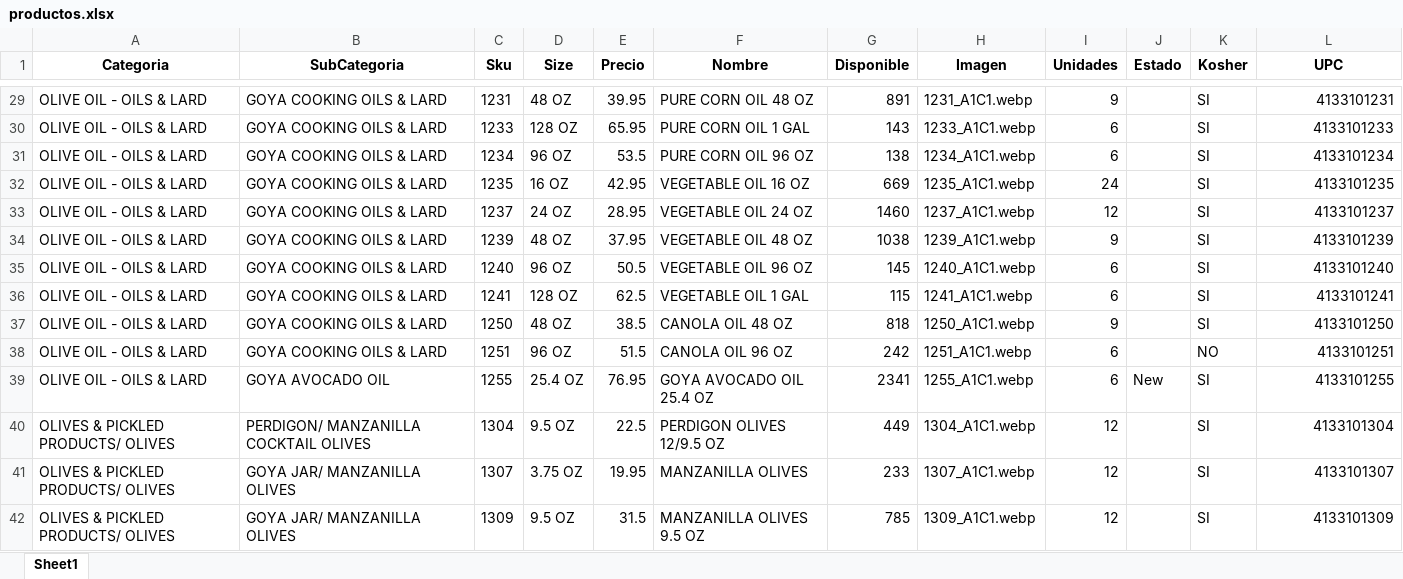
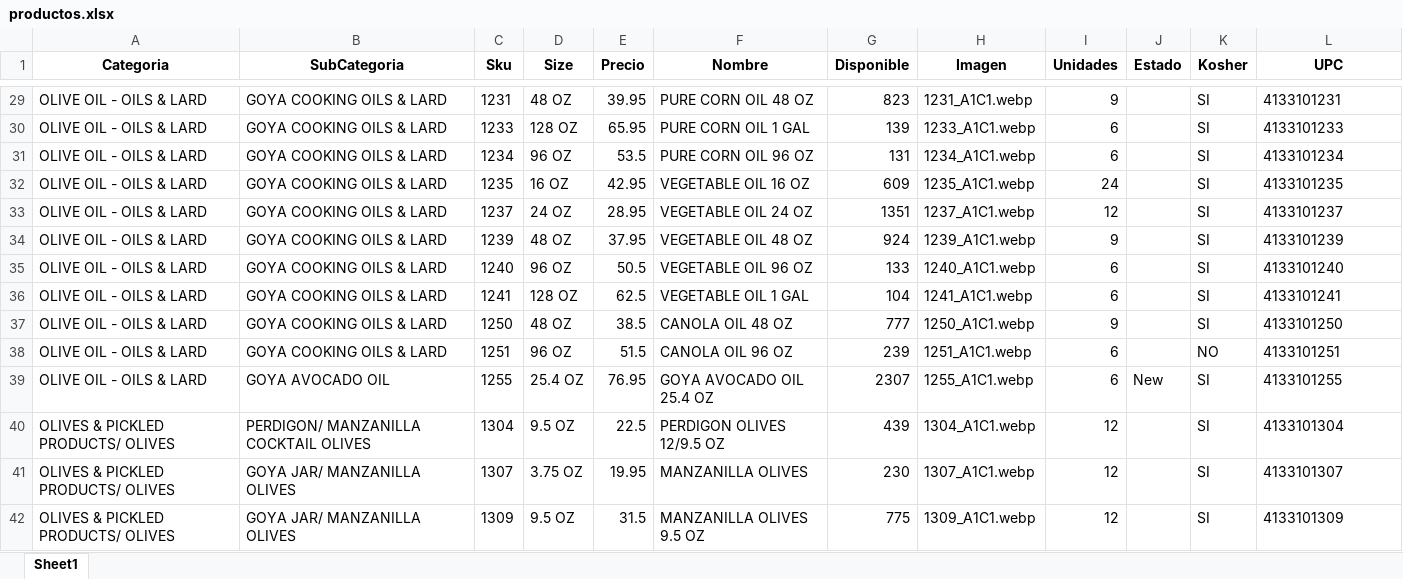
Before and after one commit to JamilJuez/jay-app, an Excel workbook: productos.xlsx, sheet Sheet1, drawn as a sheet; only a part is shown, gaps mark what is left out; values as stored, in another font and other column widths than the file's, no borders; the diff covers the shown part only; the diff names each change by its address in the sheet, - before the commit and + after, or states it on an @@ line.

```diff
--- a/productos.xlsx (sheet Sheet1)
+++ b/productos.xlsx (sheet Sheet1)
-G29 (Disponible): 891
+G29 (Disponible): 823
-L29:L42 alignment: right
+L29:L42 alignment: left
-G30 (Disponible): 143
+G30 (Disponible): 139
-G31 (Disponible): 138
+G31 (Disponible): 131
-G32 (Disponible): 669
+G32 (Disponible): 609
-G33 (Disponible): 1460
+G33 (Disponible): 1351
-G34 (Disponible): 1038
+G34 (Disponible): 924
-G35 (Disponible): 145
+G35 (Disponible): 133
-G36 (Disponible): 115
+G36 (Disponible): 104
-G37 (Disponible): 818
+G37 (Disponible): 777
-G38 (Disponible): 242
+G38 (Disponible): 239
-G39 (Disponible): 2341
+G39 (Disponible): 2307
-G40 (Disponible): 449
+G40 (Disponible): 439
-G41 (Disponible): 233
+G41 (Disponible): 230
-G42 (Disponible): 785
+G42 (Disponible): 775
```
Also changed, not shown: 1485 edited cells and cell formats elsewhere in this sheet, 1 other file.
